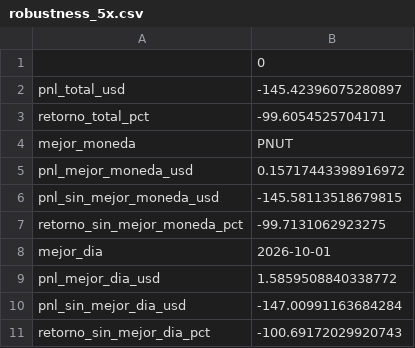
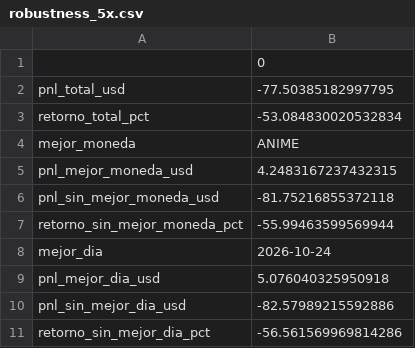
Before and after one commit to diegosalinasrivera-lab/hl-memecoin-backtest, a CSV file: output/robustness_5x.csv, drawn as a sheet.

```diff
--- a/output/robustness_5x.csv
+++ b/output/robustness_5x.csv
@@ -1,11 +1,11 @@
 ,0
-pnl_total_usd,-145.42396075280897
-retorno_total_pct,-99.6054525704171
-mejor_moneda,PNUT
-pnl_mejor_moneda_usd,0.15717443398916972
-pnl_sin_mejor_moneda_usd,-145.58113518679815
-retorno_sin_mejor_moneda_pct,-99.7131062923275
-mejor_dia,2026-10-01
-pnl_mejor_dia_usd,1.5859508840338772
-pnl_sin_mejor_dia_usd,-147.00991163684284
-retorno_sin_mejor_dia_pct,-100.69172029920743
+pnl_total_usd,-77.50385182997795
+retorno_total_pct,-53.084830020532834
+mejor_moneda,ANIME
+pnl_mejor_moneda_usd,4.2483167237432315
+pnl_sin_mejor_moneda_usd,-81.75216855372118
+retorno_sin_mejor_moneda_pct,-55.99463599569944
+mejor_dia,2026-10-24
+pnl_mejor_dia_usd,5.076040325950918
+pnl_sin_mejor_dia_usd,-82.57989215592886
+retorno_sin_mejor_dia_pct,-56.561569969814286
```
Also changed, not shown: output/equity_3x.csv, output/equity_5x.csv, 20 other files.
